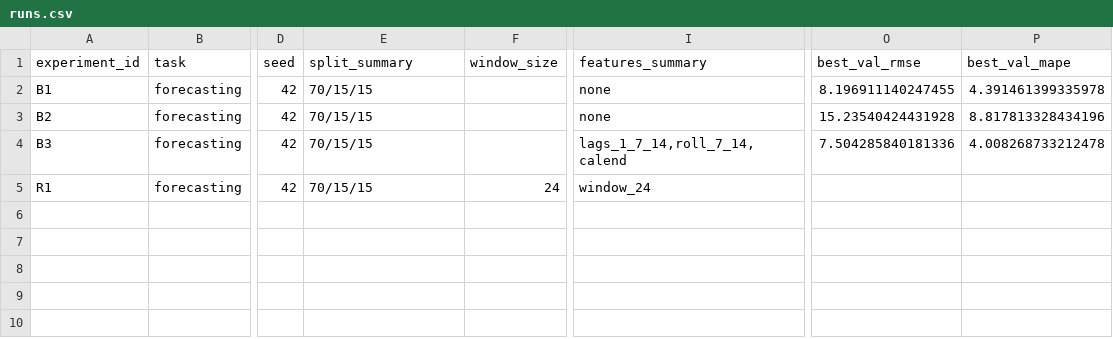
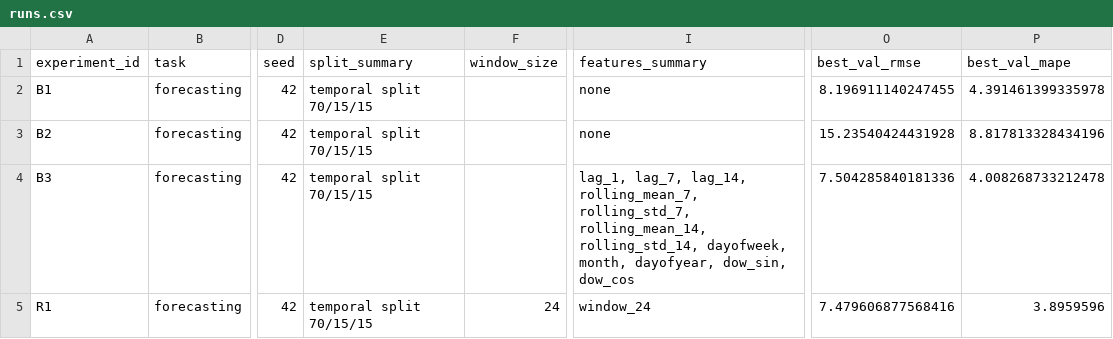
Before and after one commit to vdhhpol/mirea_III, a CSV file: homeworks/HW12/artifacts/runs.csv, drawn as a sheet; only a part is shown, gaps mark what is left out; the diff names each change by its address in the sheet, - before the commit and + after, or states it on an @@ line.

```diff
--- a/homeworks/HW12/artifacts/runs.csv
+++ b/homeworks/HW12/artifacts/runs.csv
-E2:E5 (split_summary): 70/15/15
+E2:E5 (split_summary): temporal split 70/15/15
-I4 (features_summary): lags_1_7_14,roll_7_14,calend
+I4 (features_summary): lag_1, lag_7, lag_14, rolling_mean_7, rolling_std_7, rolling_mean_14, rolling_std_14, dayofweek, month, dayofyear, dow_sin, dow_cos
-O5 (best_val_rmse): (empty)
+O5 (best_val_rmse): 7.479606877568416
-P5 (best_val_mape): (empty)
+P5 (best_val_mape): 3.8959596
```
Also changed, not shown: 1 other file.
